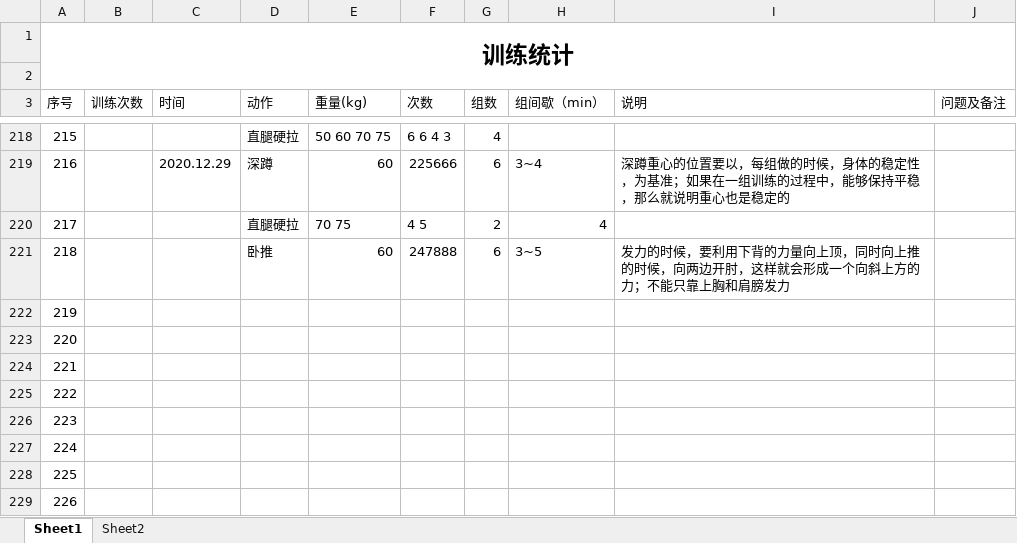
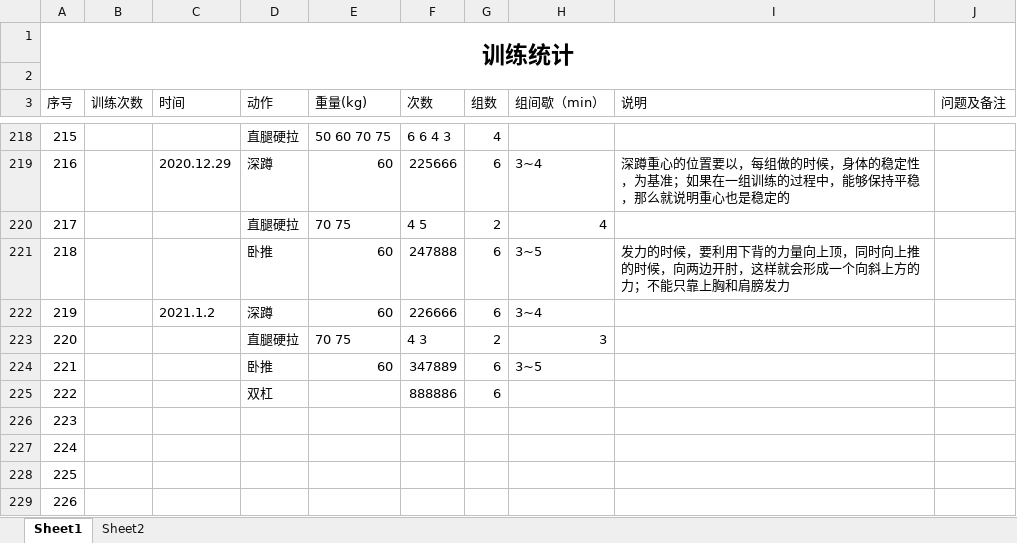
Before and after one commit to ydchen-use/daily_work, an Excel workbook: ReadandFitness/Fitness_record.xlsx, sheet Sheet1, drawn as a sheet; only a part is shown, gaps mark what is left out; values as stored, in another font and other column widths than the file's, no borders; the diff names each change by its address in the sheet, - before the commit and + after, or states it on an @@ line.

Commit message:
add some contents

```diff
--- a/ReadandFitness/Fitness_record.xlsx (sheet Sheet1)
+++ b/ReadandFitness/Fitness_record.xlsx (sheet Sheet1)
-C222 (时间): (empty)
+C222 (时间): 2021.1.2
-D222 (动作): (empty)
+D222 (动作): 深蹲
-E222 (重量(kg)): (empty)
+E222 (重量(kg)): 60
-F222 (次数): (empty)
+F222 (次数): 226666
-G222 (组数): (empty)
+G222 (组数): 6
-H222 (组间歇（min）): (empty)
+H222 (组间歇（min）): 3~4
-D223 (动作): (empty)
+D223 (动作): 直腿硬拉
-E223 (重量(kg)): (empty)
+E223 (重量(kg)): 70 75
-F223 (次数): (empty)
+F223 (次数): 4 3
-G223 (组数): (empty)
+G223 (组数): 2
-H223 (组间歇（min）): (empty)
+H223 (组间歇（min）): 3
-D224 (动作): (empty)
+D224 (动作): 卧推
-E224 (重量(kg)): (empty)
+E224 (重量(kg)): 60
-F224 (次数): (empty)
+F224 (次数): 347889
-G224:G225 (组数): (empty)
+G224:G225 (组数): 6
-H224 (组间歇（min）): (empty)
+H224 (组间歇（min）): 3~5
-D225 (动作): (empty)
+D225 (动作): 双杠
-F225 (次数): (empty)
+F225 (次数): 888886
```
